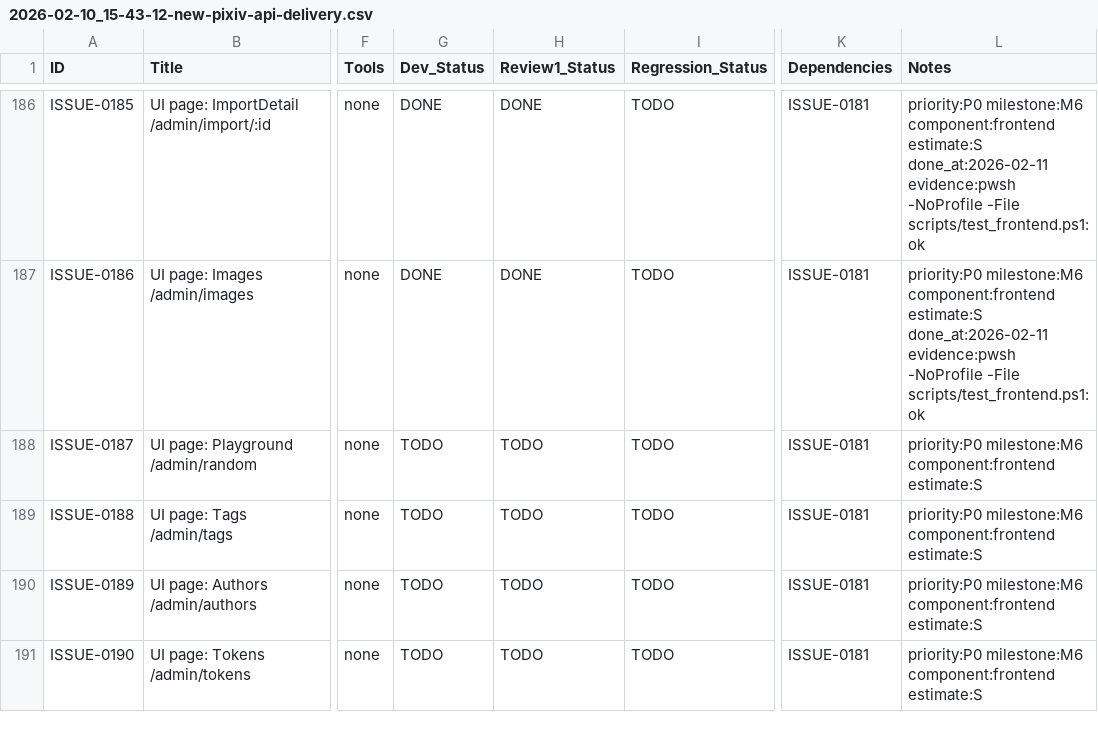
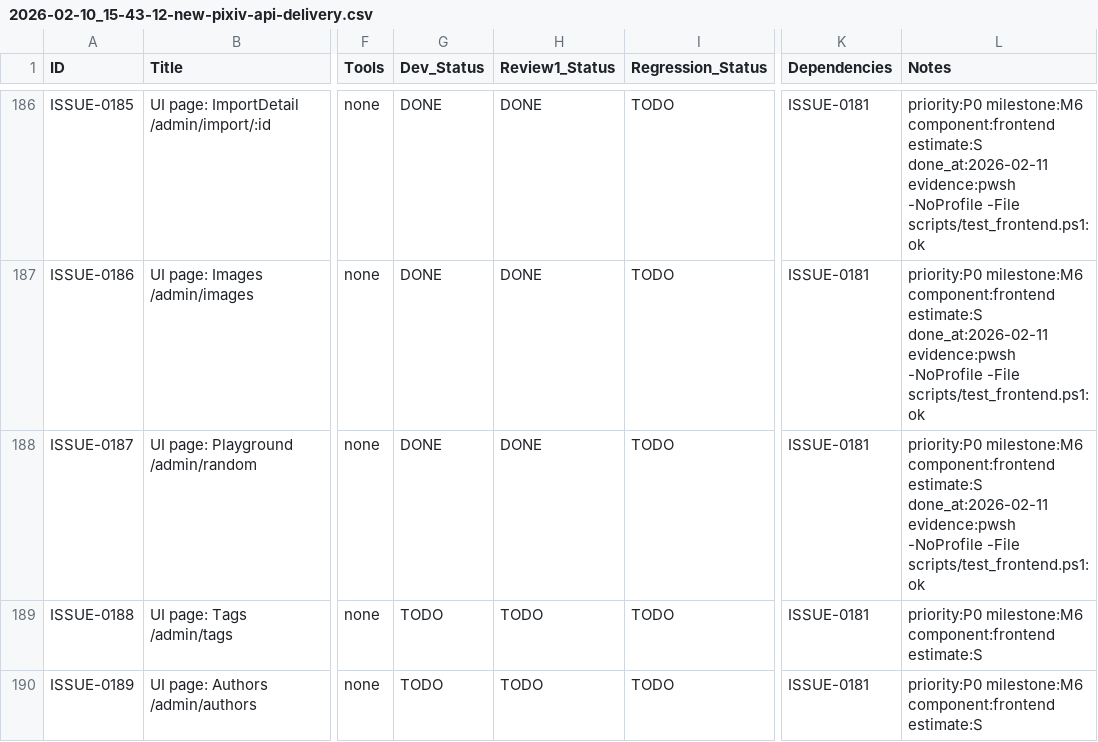
Before and after one commit to inliver233/random-mage, a CSV file: issues/2026-02-10_15-43-12-new-pixiv-api-delivery.csv, drawn as a sheet; only a part is shown, gaps mark what is left out; the shorter side is filled out with more unchanged rows; the diff names each change by its address in the sheet, - before the commit and + after, or states it on an @@ line.

Commit message:
[ISSUE-0187] UI page: Playground /admin/random

```diff
--- a/issues/2026-02-10_15-43-12-new-pixiv-api-delivery.csv
+++ b/issues/2026-02-10_15-43-12-new-pixiv-api-delivery.csv
-G188 (Dev_Status): TODO
+G188 (Dev_Status): DONE
-H188 (Review1_Status): TODO
+H188 (Review1_Status): DONE
-L188 (Notes): …component:frontend estimate:S
+L188 (Notes): …component:frontend estimate:S done_at:2026-02-11 evidence:pwsh -NoProfile -File scripts/test_frontend.ps1:ok
```
Also changed, not shown: 3 other files.
